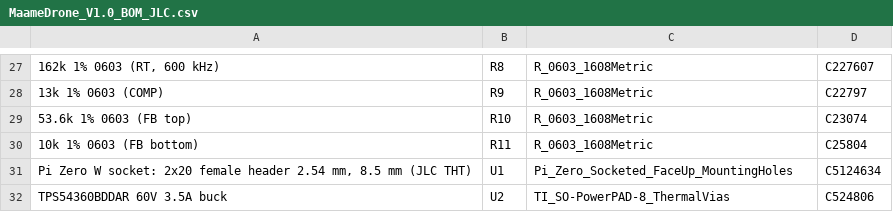
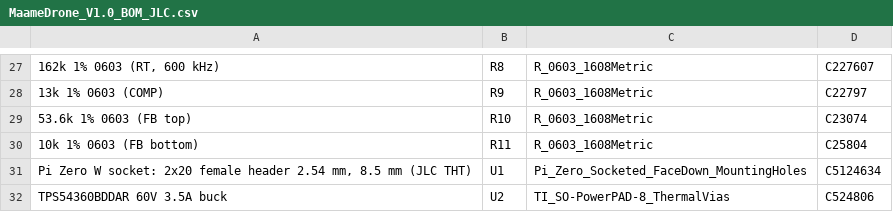
Before and after one commit to asare-21/maame-air, a CSV file: fab/MaameDrone_V1.0_BOM_JLC.csv, drawn as a sheet; only a part is shown, gaps mark what is left out; the diff names each change by its address in the sheet, - before the commit and + after, or states it on an @@ line.

Commit message:
Pi mounts FACE DOWN (header on top of Pi, as on a Zero WH): U1 footprint mirrored along the header axis (pin 1 at the right end, SD right, USB/HDMI rear); Pi silkscreen redone; re-routed, DRC/ERC 0 errors; fab, renders and PDF regenerated

```diff
--- a/fab/MaameDrone_V1.0_BOM_JLC.csv
+++ b/fab/MaameDrone_V1.0_BOM_JLC.csv
-C31: Pi_Zero_Socketed_FaceUp_MountingHoles
+C31: Pi_Zero_Socketed_FaceDown_MountingHoles
```
Also changed, not shown: 29 other files.
